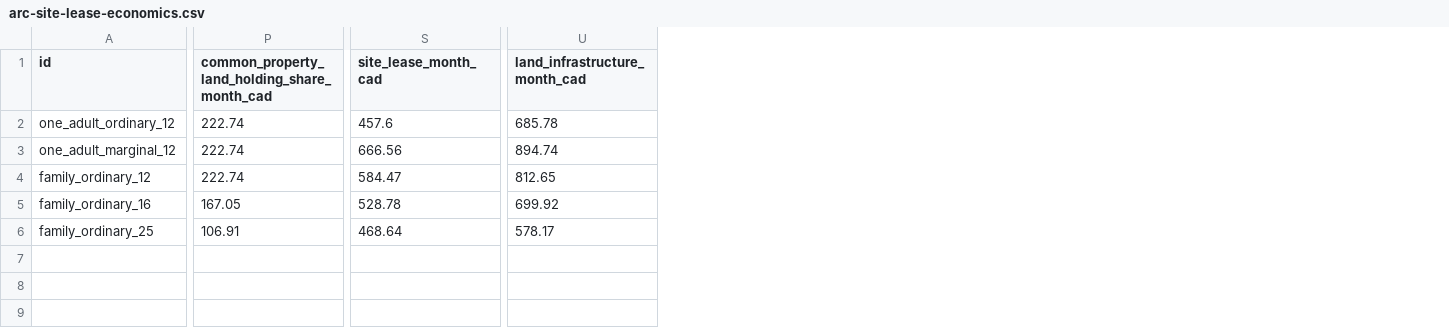
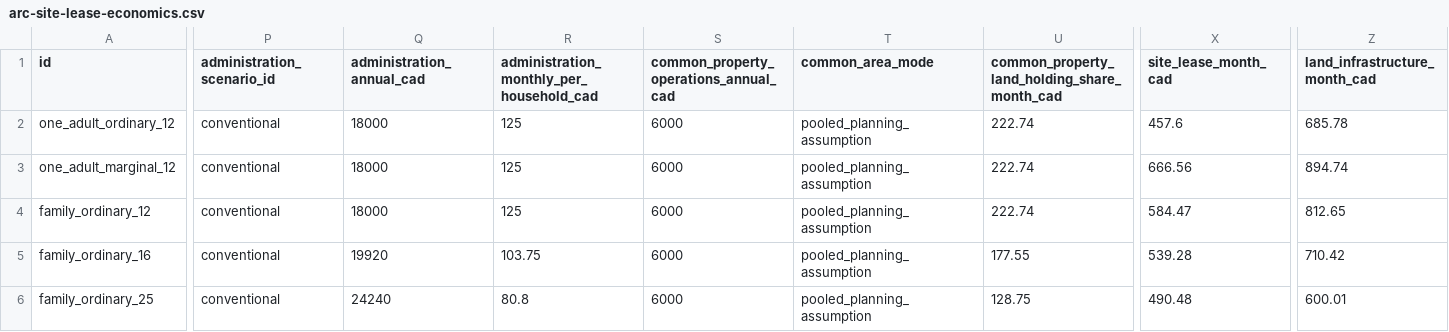
Before and after one commit to AndriiZvorygin/living-region, a CSV file: packages/carrying-capacity/outputs/arc-site-lease-economics.csv, drawn as a sheet; only a part is shown, gaps mark what is left out; addresses are those after the commit; the diff covers the shown part only; the diff names each change by its address in the sheet, - before the commit and + after, or states it on an @@ line.

```diff
--- a/packages/carrying-capacity/outputs/arc-site-lease-economics.csv
+++ b/packages/carrying-capacity/outputs/arc-site-lease-economics.csv
+column P (administration_scenario_id), rows 2-6: all conventional
+column Q (administration_annual_cad), rows 2-6: 18000 | 18000 | 18000 | 19920 | 24240
+column R, rows 1-6: administration_monthly_per_household_cad | 125 | 125 | 125 | 103.75 | 80.8
+column S, rows 1-6: common_property_operations_annual_cad | 6000 | 6000 | 6000 | 6000 | 6000
+column T (common_area_mode), rows 2-6: all pooled_planning_assumption
-U5: 167.05
+U5: 177.55
-X5 (site_lease_month_cad): 528.78
+X5 (site_lease_month_cad): 539.28
-Z5 (land_infrastructure_month_cad): 699.92
+Z5 (land_infrastructure_month_cad): 710.42
-U6: 106.91
+U6: 128.75
-X6 (site_lease_month_cad): 468.64
+X6 (site_lease_month_cad): 490.48
-Z6 (land_infrastructure_month_cad): 578.17
+Z6 (land_infrastructure_month_cad): 600.01
```
Also changed, not shown: 4 edited cells elsewhere in this file, packages/carrying-capacity/outputs/arc-household-affordability.csv, 19 other files.
